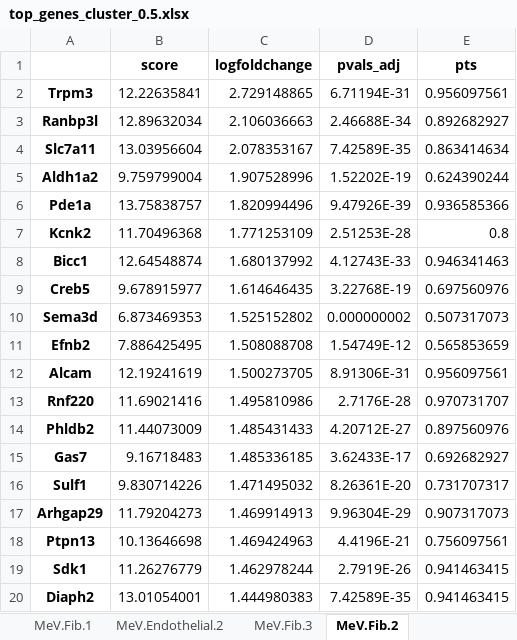
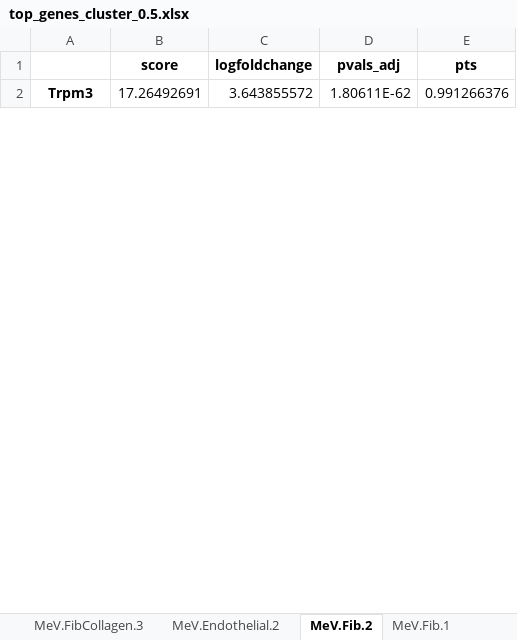
Before and after one commit to GonaloAlves/Immune-CCI, an Excel workbook: src/excels/meningeal/updates/top_genes_cluster_0.5.xlsx, sheet MeV.Fib.2, drawn as a sheet; only a part is shown; values as stored, in another font and other column widths than the file's, no borders; removed rows and columns are numbered as before the commit, all else as after; the diff covers the shown part only; the diff names each change by its address in the sheet, - before the commit and + after, or states it on an @@ line.

```diff
--- a/src/excels/meningeal/updates/top_genes_cluster_0.5.xlsx (sheet MeV.Fib.2)
+++ b/src/excels/meningeal/updates/top_genes_cluster_0.5.xlsx (sheet MeV.Fib.2)
+sheet tab: MeV.FibCollagen.3
@@ sheet tab order changed: MeV.FibCollagen.3 | MeV.Endothelial.2 | MeV.Fib.2 | MeV.Fib.1 @@
-B2 (score): 12.22635841
+B2 (score): 17.26492691
-C2 (logfoldchange): 2.729148865
+C2 (logfoldchange): 3.643855572
-D2 (pvals_adj): 6.71194E-31
+D2 (pvals_adj): 1.80611E-62
-E2 (pts): 0.956097561
+E2 (pts): 0.991266376
-row 3: Ranbp3l | 12.89632034 | 2.106036663 | 2.46688E-34 | 0.892682927
-row 4: Slc7a11 | 13.03956604 | 2.078353167 | 7.42589E-35 | 0.863414634
-row 5: Aldh1a2 | 9.759799004 | 1.907528996 | 1.52202E-19 | 0.624390244
-row 6: Pde1a | 13.75838757 | 1.820994496 | 9.47926E-39 | 0.936585366
-row 7: Kcnk2 | 11.70496368 | 1.771253109 | 2.51253E-28 | 0.8
-row 8: Bicc1 | 12.64548874 | 1.680137992 | 4.12743E-33 | 0.946341463
-row 9: Creb5 | 9.678915977 | 1.614646435 | 3.22768E-19 | 0.697560976
-row 10: Sema3d | 6.873469353 | 1.525152802 | 0.000000002 | 0.507317073
-row 11: Efnb2 | 7.886425495 | 1.508088708 | 1.54749E-12 | 0.565853659
-row 12: Alcam | 12.19241619 | 1.500273705 | 8.91306E-31 | 0.956097561
-row 13: Rnf220 | 11.69021416 | 1.495810986 | 2.7176E-28 | 0.970731707
-row 14: Phldb2 | 11.44073009 | 1.485431433 | 4.20712E-27 | 0.897560976
-row 15: Gas7 | 9.16718483 | 1.485336185 | 3.62433E-17 | 0.692682927
-row 16: Sulf1 | 9.830714226 | 1.471495032 | 8.26361E-20 | 0.731707317
-row 17: Arhgap29 | 11.79204273 | 1.469914913 | 9.96304E-29 | 0.907317073
-row 18: Ptpn13 | 10.13646698 | 1.469424963 | 4.4196E-21 | 0.756097561
-row 19: Sdk1 | 11.26276779 | 1.462978244 | 2.7919E-26 | 0.941463415
-row 20: Diaph2 | 13.01054001 | 1.444980383 | 7.42589E-35 | 0.941463415
```
Also changed, not shown: 4 added rows and 242 removed rows elsewhere in this sheet, sheet MeV.Fib.1, sheet MeV.VLMC.0, sheet MeV.Endothelial.0, sheet MeV.VLMC.1, sheet MeV.FibCollagen.0, sheet MeV.Fib.3, 16 more sheets, other sheet tabs, 21 other files.
